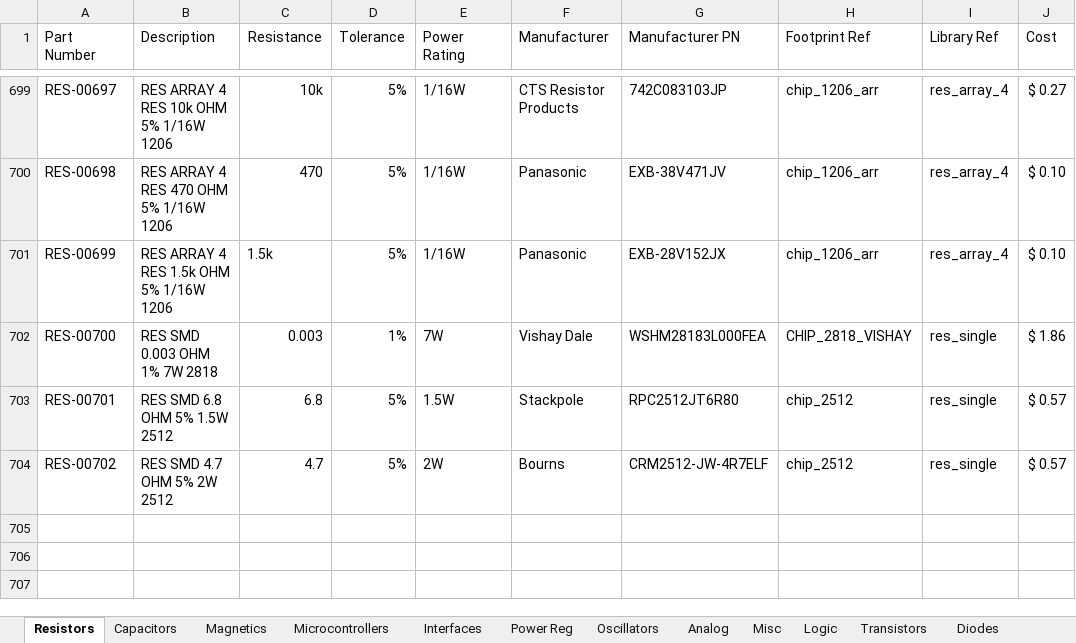
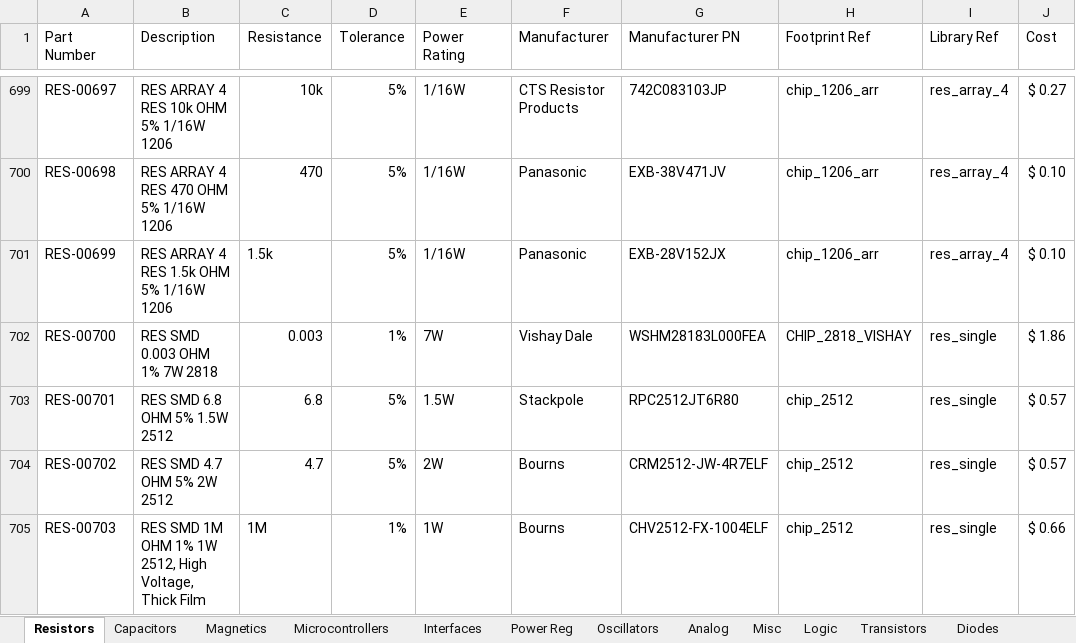
Before and after one commit to cwruRobotics/Altium_Central_Library, an Excel workbook: Library/Components/DB.xlsx, sheet Resistors, drawn as a sheet; only a part is shown, gaps mark what is left out; values as stored, in another font and other column widths than the file's, no borders; the diff names each change by its address in the sheet, - before the commit and + after, or states it on an @@ line.

```diff
--- a/Library/Components/DB.xlsx (sheet Resistors)
+++ b/Library/Components/DB.xlsx (sheet Resistors)
+row 705: RES-00703 | RES SMD 1M OHM 1% 1W 2512, High Voltage, Thick Film | 1M | 1% | 1W | Bourns | CHV2512-FX-1004ELF | chip_2512 | res_single | $ 0.66
```
Also changed, not shown: sheet Analog, sheet Misc, sheet Power Reg, sheet Diodes, sheet Connectors, 16 other files.
